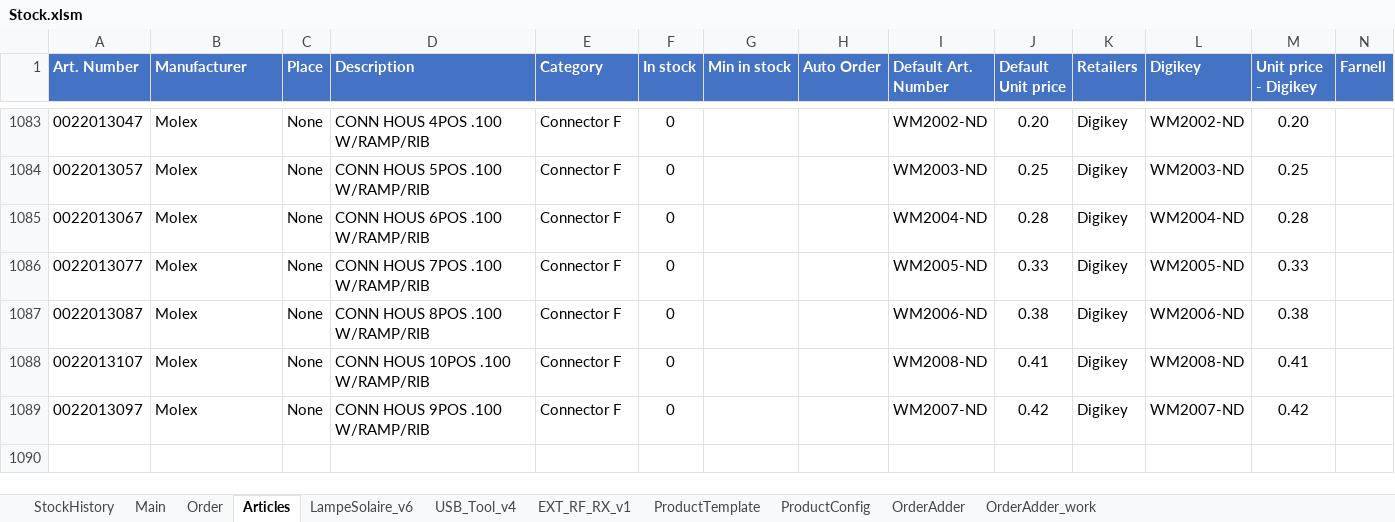
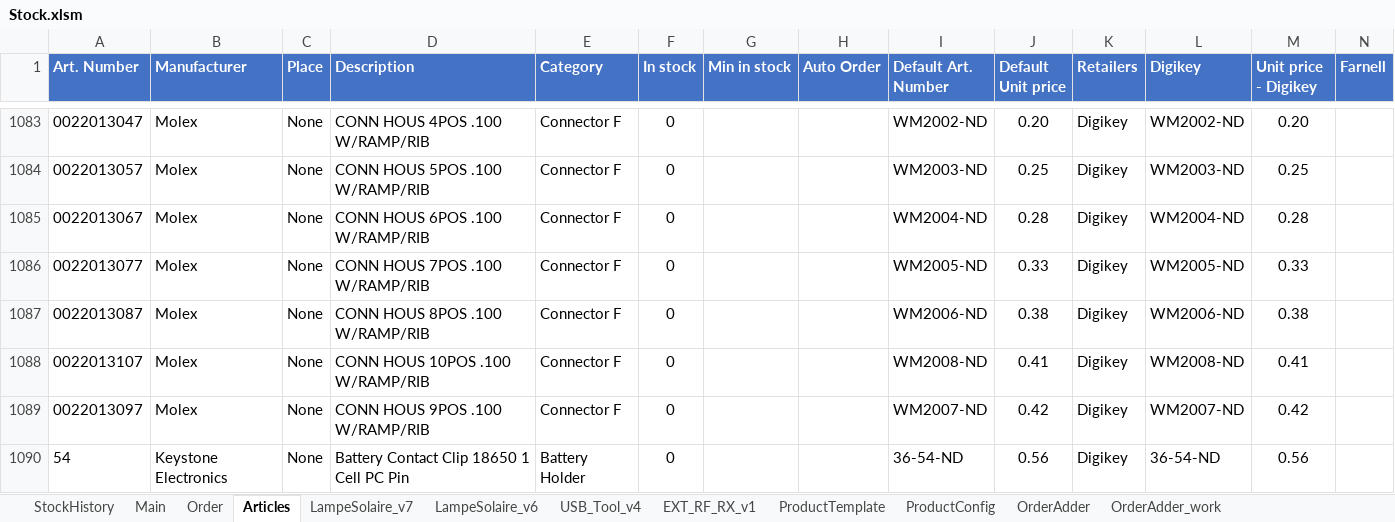
Before and after one commit to esseivan/Stock, an Excel workbook: Stock.xlsm, sheet Articles, drawn as a sheet; only a part is shown, gaps mark what is left out; values as stored, in another font and other column widths than the file's, no borders; conditional formats and table styles not drawn; rows hold the shown columns only; the diff names each change by its address in the sheet, - before the commit and + after, or states it on an @@ line.

```diff
--- a/Stock.xlsm (sheet Articles)
+++ b/Stock.xlsm (sheet Articles)
+sheet tab: LampeSolaire_v7
+row 1090: 54 | Keystone Electronics | None | Battery Contact Clip 18650 1 Cell PC Pin | Battery Holder | 0 |  |  | 36-54-ND | 0.56 | Digikey | 36-54-ND | 0.56
```
Also changed, not shown: sheet StockHistory, charts or pictures.
